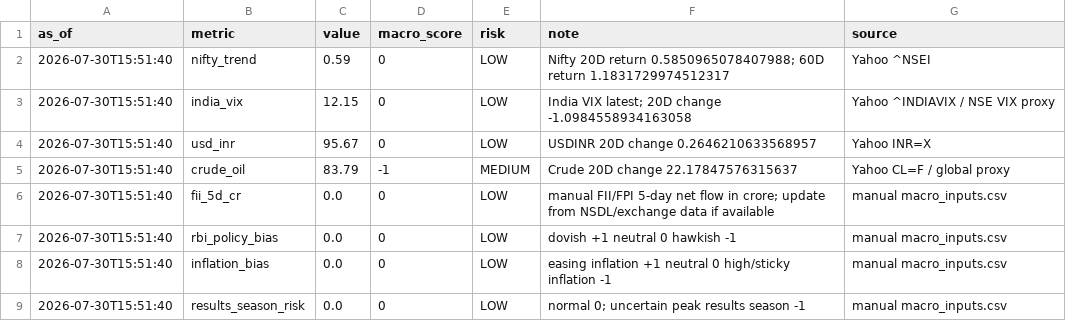
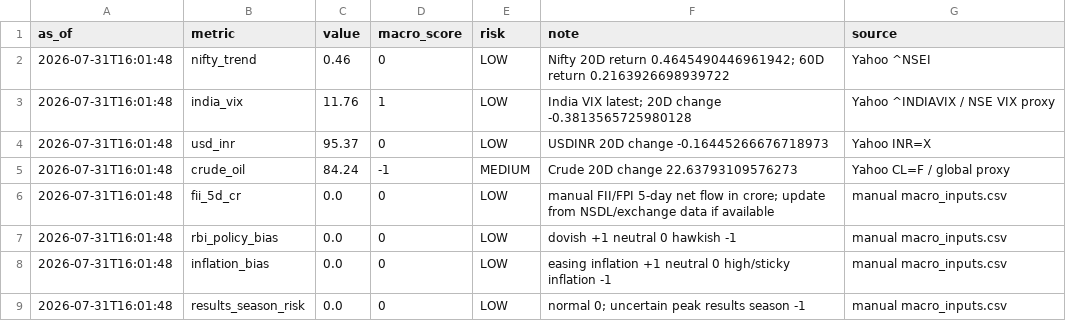
Before and after one commit to abhishekb1991/Swingtradingapp, a CSV file: macro_snapshot.csv, drawn as a sheet.

```diff
--- a/macro_snapshot.csv
+++ b/macro_snapshot.csv
@@ -1,9 +1,9 @@
 as_of,metric,value,macro_score,risk,note,source
-2026-07-30T15:51:40,nifty_trend,0.59,0,LOW,Nifty 20D return 0.5850965078407988; 60D return 1.1831729974512317,Yahoo ^NSEI
-2026-07-30T15:51:40,india_vix,12.15,0,LOW,India VIX latest; 20D change -1.0984558934163058,Yahoo ^INDIAVIX / NSE VIX proxy
-2026-07-30T15:51:40,usd_inr,95.67,0,LOW,USDINR 20D change 0.2646210633568957,Yahoo INR=X
-2026-07-30T15:51:40,crude_oil,83.79,-1,MEDIUM,Crude 20D change 22.17847576315637,Yahoo CL=F / global proxy
-2026-07-30T15:51:40,fii_5d_cr,0.0,0,LOW,manual FII/FPI 5-day net flow in crore; update from NSDL/exchange data if available,manual macro_inputs.csv
-2026-07-30T15:51:40,rbi_policy_bias,0.0,0,LOW,dovish +1 neutral 0 hawkish -1,manual macro_inputs.csv
-2026-07-30T15:51:40,inflation_bias,0.0,0,LOW,easing inflation +1 neutral 0 high/sticky inflation -1,manual macro_inputs.csv
-2026-07-30T15:51:40,results_season_risk,0.0,0,LOW,normal 0; uncertain peak results season -1,manual macro_inputs.csv
+2026-07-31T16:01:48,nifty_trend,0.46,0,LOW,Nifty 20D return 0.4645490446961942; 60D return 0.2163926698939722,Yahoo ^NSEI
+2026-07-31T16:01:48,india_vix,11.76,1,LOW,India VIX latest; 20D change -0.3813565725980128,Yahoo ^INDIAVIX / NSE VIX proxy
+2026-07-31T16:01:48,usd_inr,95.37,0,LOW,USDINR 20D change -0.16445266676718973,Yahoo INR=X
+2026-07-31T16:01:48,crude_oil,84.24,-1,MEDIUM,Crude 20D change 22.63793109576273,Yahoo CL=F / global proxy
+2026-07-31T16:01:48,fii_5d_cr,0.0,0,LOW,manual FII/FPI 5-day net flow in crore; update from NSDL/exchange data if available,manual macro_inputs.csv
+2026-07-31T16:01:48,rbi_policy_bias,0.0,0,LOW,dovish +1 neutral 0 hawkish -1,manual macro_inputs.csv
+2026-07-31T16:01:48,inflation_bias,0.0,0,LOW,easing inflation +1 neutral 0 high/sticky inflation -1,manual macro_inputs.csv
+2026-07-31T16:01:48,results_season_risk,0.0,0,LOW,normal 0; uncertain peak results season -1,manual macro_inputs.csv
```
Also changed, not shown: sector_snapshot.csv, 4 other files.
